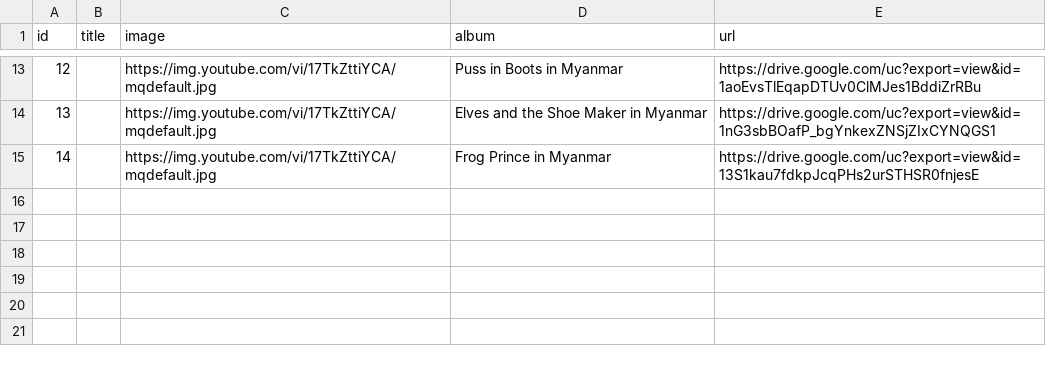
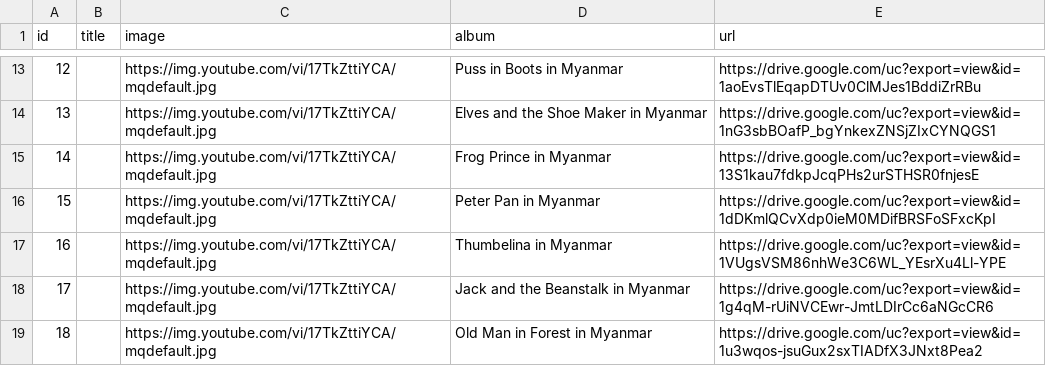
Before and after one commit to AungKoKoLin1997/bedtime_story, a CSV file: newrelease.csv, drawn as a sheet; only a part is shown, gaps mark what is left out; the diff names each change by its address in the sheet, - before the commit and + after, or states it on an @@ line.

Commit message:
Update newrelease.csv

```diff
--- a/newrelease.csv
+++ b/newrelease.csv
+row 16: 15 |  | https://img.youtube.com/vi/17TkZttiYCA/mqdefault.jpg | Peter Pan in Myanmar | https://drive.google.com/uc?export=view&id=1dDKmlQCvXdp0ieM0MDifBRSFoSFxcKpI
+row 17: 16 |  | https://img.youtube.com/vi/17TkZttiYCA/mqdefault.jpg | Thumbelina in Myanmar | https://drive.google.com/uc?export=view&id=1VUgsVSM86nhWe3C6WL_YEsrXu4Ll-YPE
+row 18: 17 |  | https://img.youtube.com/vi/17TkZttiYCA/mqdefault.jpg | Jack and the Beanstalk in Myanmar | https://drive.google.com/uc?export=view&id=1g4qM-rUiNVCEwr-JmtLDIrCc6aNGcCR6
+row 19: 18 |  | https://img.youtube.com/vi/17TkZttiYCA/mqdefault.jpg | Old Man in Forest in Myanmar | https://drive.google.com/uc?export=view&id=1u3wqos-jsuGux2sxTIADfX3JNxt8Pea2
```
